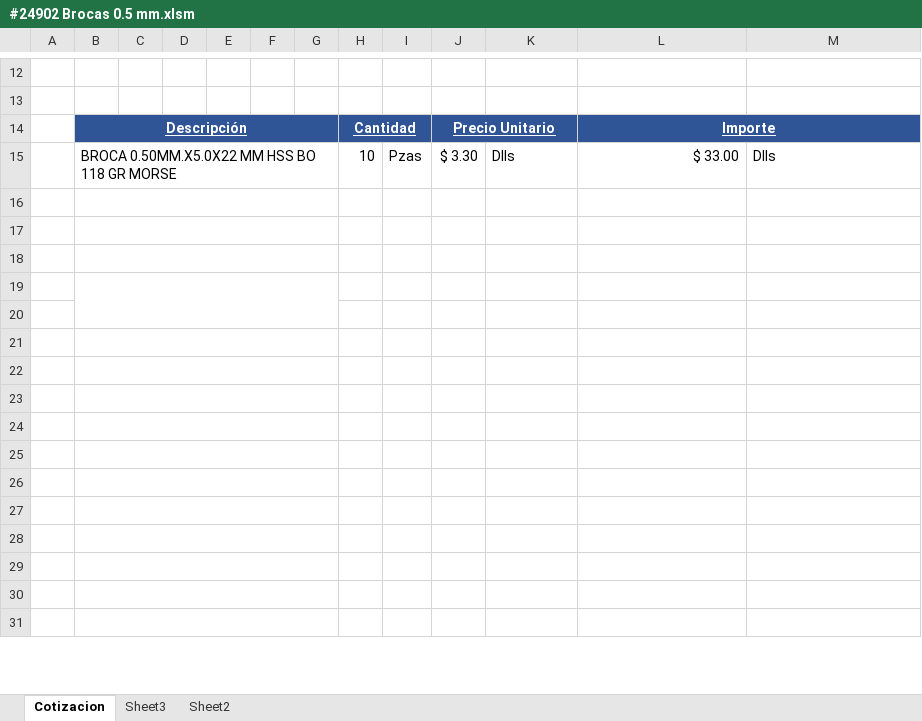
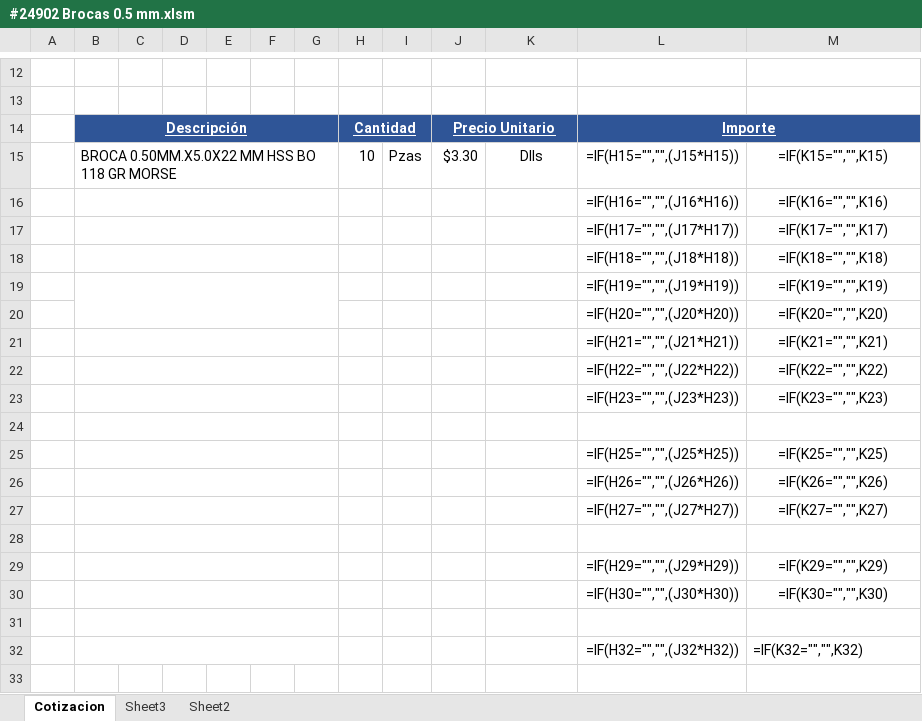
Before and after one commit to UnDogmaticSocrates/IDM_project, an Excel workbook: #24902 Brocas 0.5 mm.xlsm, sheet Cotizacion, drawn as a sheet; only a part is shown, gaps mark what is left out; values as stored, in another font and other column widths than the file's, no borders; formulas without a stored value are shown as written; charts and pictures not drawn; removed rows and columns are numbered as before the commit, all else as after; the diff covers the shown part only; the diff names each change by its address in the sheet, - before the commit and + after, or states it on an @@ line.

```diff
--- a/#24902 Brocas 0.5 mm.xlsm (sheet Cotizacion)
+++ b/#24902 Brocas 0.5 mm.xlsm (sheet Cotizacion)
-J15: $ 3.30
+J15: $3.30
-K15 alignment: left
+K15 alignment: center
-L15: $ 33.00
+L15: =IF(H15="","",(J15*H15))
-M15: Dlls
+M15: =IF(K15="","",K15)
-M15 alignment: left
+M15 alignment: center
+row 16:  |  |  |  |  |  |  |  |  |  |  | =IF(H16="","",(J16*H16)) | =IF(K16="","",K16)
+row 17:  |  |  |  |  |  |  |  |  |  |  | =IF(H17="","",(J17*H17)) | =IF(K17="","",K17)
+row 18:  |  |  |  |  |  |  |  |  |  |  | =IF(H18="","",(J18*H18)) | =IF(K18="","",K18)
+row 19:  |  |  |  |  |  |  |  |  |  |  | =IF(H19="","",(J19*H19)) | =IF(K19="","",K19)
+row 20:  |  |  |  |  |  |  |  |  |  |  | =IF(H20="","",(J20*H20)) | =IF(K20="","",K20)
+row 21:  |  |  |  |  |  |  |  |  |  |  | =IF(H21="","",(J21*H21)) | =IF(K21="","",K21)
+row 22:  |  |  |  |  |  |  |  |  |  |  | =IF(H22="","",(J22*H22)) | =IF(K22="","",K22)
+row 23:  |  |  |  |  |  |  |  |  |  |  | =IF(H23="","",(J23*H23)) | =IF(K23="","",K23)
+row 25:  |  |  |  |  |  |  |  |  |  |  | =IF(H25="","",(J25*H25)) | =IF(K25="","",K25)
+row 26:  |  |  |  |  |  |  |  |  |  |  | =IF(H26="","",(J26*H26)) | =IF(K26="","",K26)
+row 27:  |  |  |  |  |  |  |  |  |  |  | =IF(H27="","",(J27*H27)) | =IF(K27="","",K27)
+row 29:  |  |  |  |  |  |  |  |  |  |  | =IF(H29="","",(J29*H29)) | =IF(K29="","",K29)
+row 30:  |  |  |  |  |  |  |  |  |  |  | =IF(H30="","",(J30*H30)) | =IF(K30="","",K30)
+row 32:  |  |  |  |  |  |  |  |  |  |  | =IF(H32="","",(J32*H32)) | =IF(K32="","",K32)
-B19:G20 merged
-row 20: (empty)
-row 21: (empty)
-row 22: (empty)
-row 23: (empty)
-row 24: (empty)
-row 25: (empty)
-row 26: (empty)
-row 27: (empty)
-row 28: (empty)
-row 29: (empty)
-row 30: (empty)
-row 31: (empty)
```
Also changed, not shown: 2 removed rows and 5 edited cells elsewhere in this sheet, sheet Sheet2, formulas that keep their value, charts or pictures, 1 other file.
